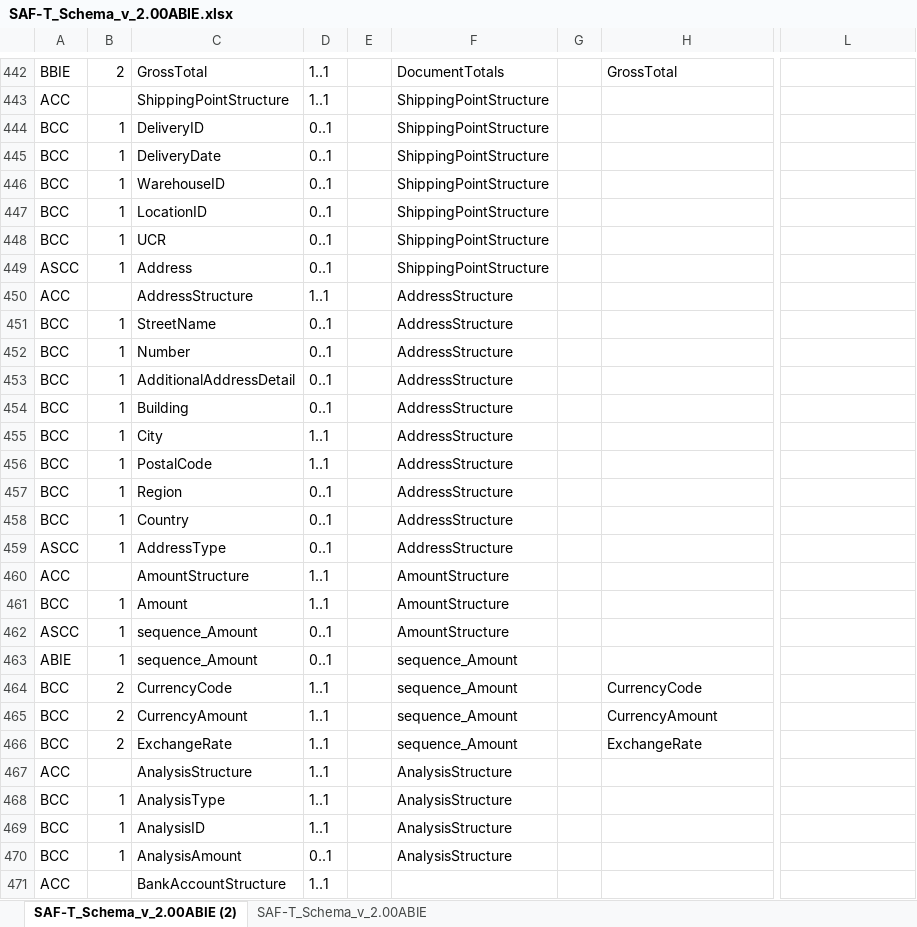
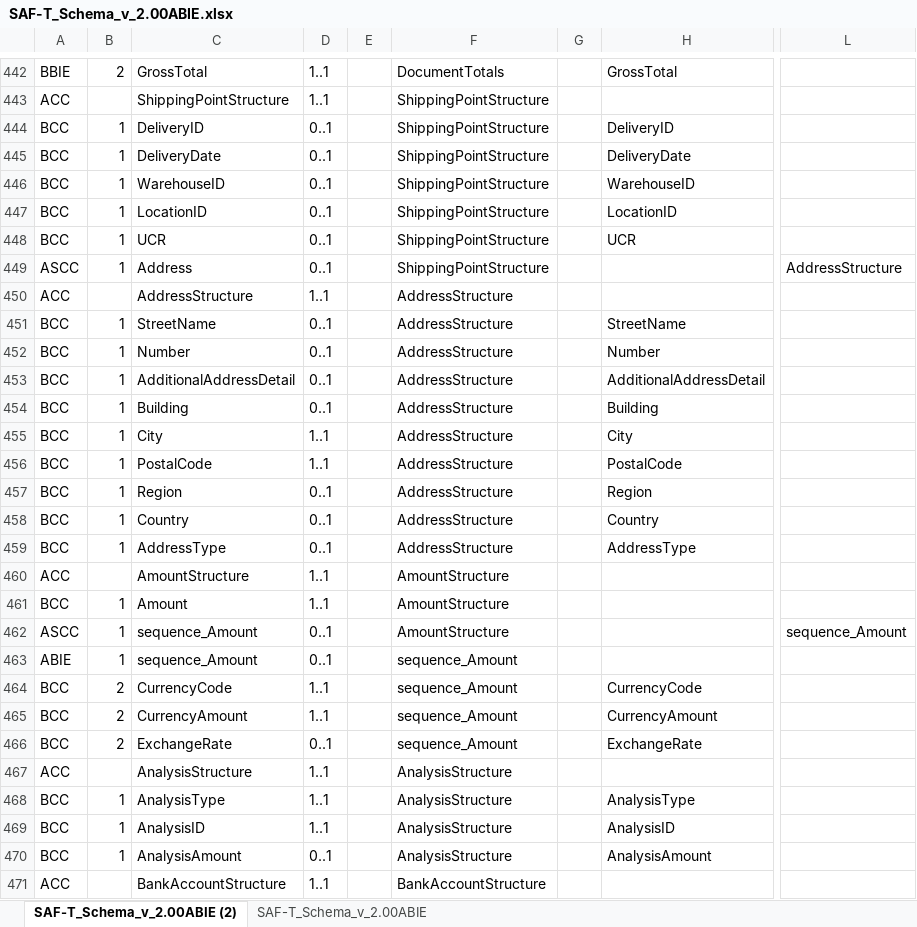
Before and after one commit to pontsoleil/Standard_Formats, an Excel workbook: data/SAF-T/SAF-T_Schema_v_2.00ABIE.xlsx, sheet SAF-T_Schema_v_2.00ABIE (2), drawn as a sheet; only a part is shown, gaps mark what is left out; values as stored, in another font and other column widths than the file's, no borders; conditional formats not drawn; the diff covers the shown part only; the diff names each change by its address in the sheet, - before the commit and + after, or states it on an @@ line.

Commit message:
Update SAF-T_Schema_v_2.00ABIE.xlsx

```diff
--- a/data/SAF-T/SAF-T_Schema_v_2.00ABIE.xlsx (sheet SAF-T_Schema_v_2.00ABIE (2))
+++ b/data/SAF-T/SAF-T_Schema_v_2.00ABIE.xlsx (sheet SAF-T_Schema_v_2.00ABIE (2))
-H444: (empty)
+H444: DeliveryID
-H445: (empty)
+H445: DeliveryDate
-H446: (empty)
+H446: WarehouseID
-H447: (empty)
+H447: LocationID
-H448: (empty)
+H448: UCR
-L449: (empty)
+L449: AddressStructure
-H451: (empty)
+H451: StreetName
-H452: (empty)
+H452: Number
-H453: (empty)
+H453: AdditionalAddressDetail
-H454: (empty)
+H454: Building
-H455: (empty)
+H455: City
-H456: (empty)
+H456: PostalCode
-H457: (empty)
+H457: Region
-H458: (empty)
+H458: Country
-A459: ASCC
+A459: BCC
-H459: (empty)
+H459: AddressType
-L462: (empty)
+L462: sequence_Amount
-D466: 1..1
+D466: 0..1
-H468: (empty)
+H468: AnalysisType
-H469: (empty)
+H469: AnalysisID
-H470: (empty)
+H470: AnalysisAmount
-F471: (empty)
+F471: BankAccountStructure
```
Also changed, not shown: 1 added row and 18 edited cells elsewhere in this sheet.
